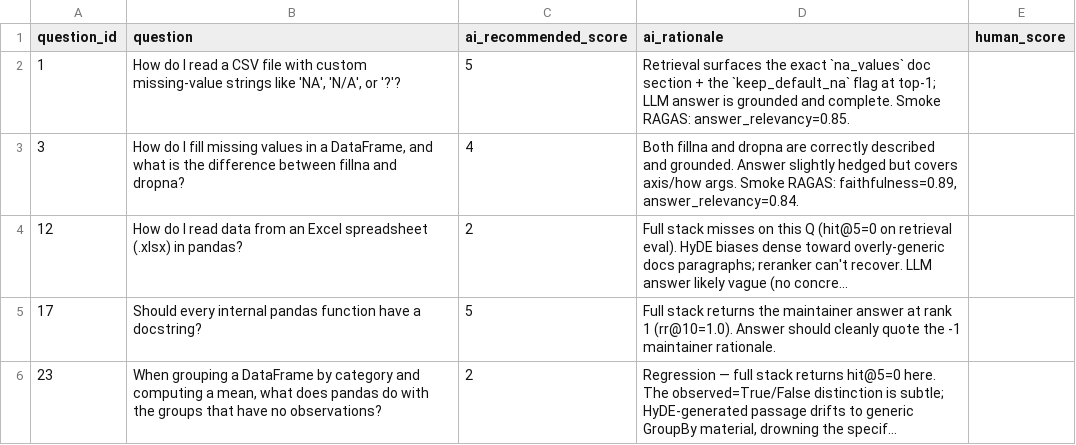
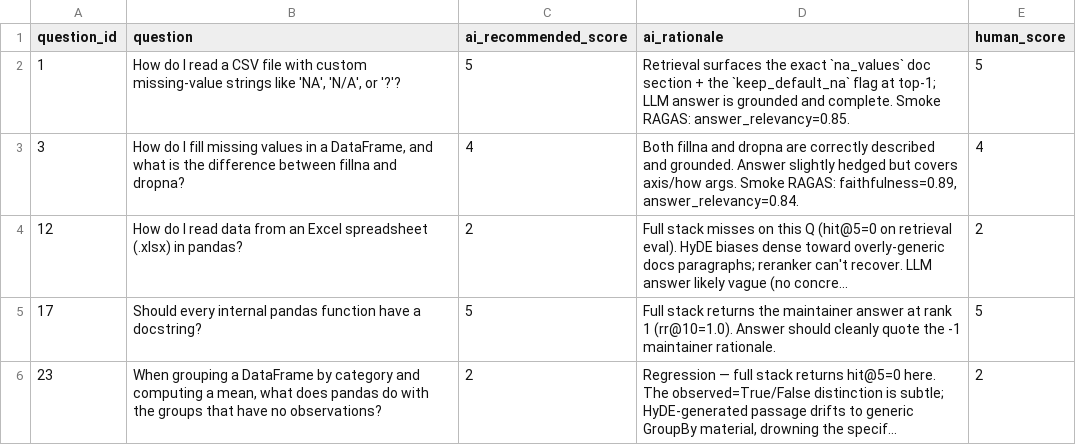
Before and after one commit to TarekAljundi/Maintainer-s-Copilot, a CSV file: evals/rag/hand_labels.csv, drawn as a sheet; long unchanged cells end in …; the diff names each change by its address in the sheet, - before the commit and + after, or states it on an @@ line.

```diff
--- a/evals/rag/hand_labels.csv
+++ b/evals/rag/hand_labels.csv
-E2 (human_score): (empty)
+E2 (human_score): 5
-E3 (human_score): (empty)
+E3 (human_score): 4
-E4 (human_score): (empty)
+E4 (human_score): 2
-E5 (human_score): (empty)
+E5 (human_score): 5
-E6 (human_score): (empty)
+E6 (human_score): 2
```
